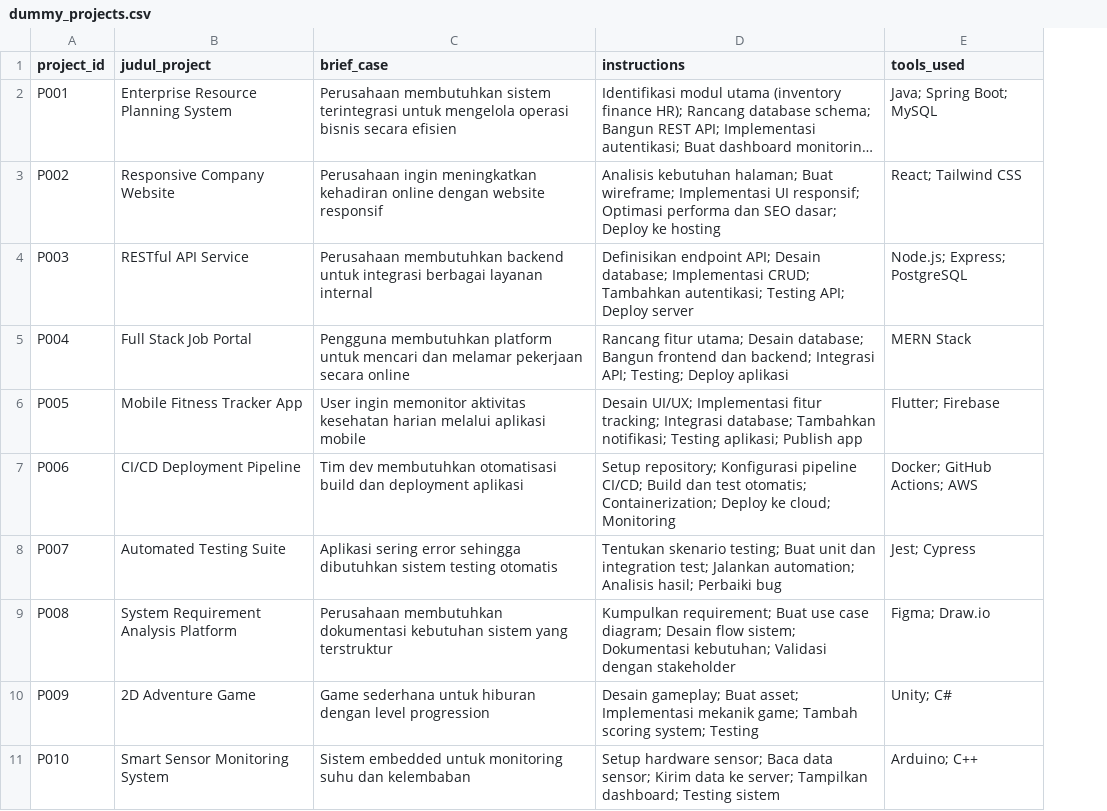
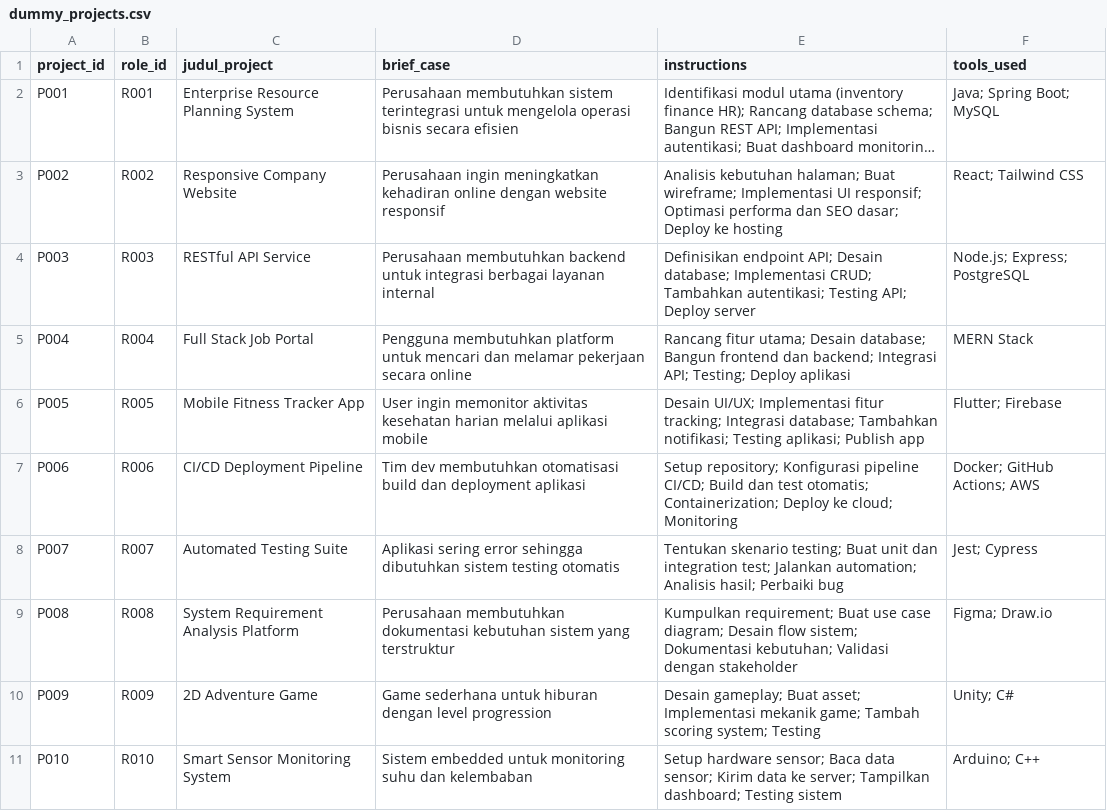
Before and after one commit to pytaa/CareerLens, a CSV file: dataset/dummy_projects.csv, drawn as a sheet; only a part is shown; long unchanged cells end in …; the diff names each change by its address in the sheet, - before the commit and + after, or states it on an @@ line.

Commit message:
add role_id to dummy projects

```diff
--- a/dataset/dummy_projects.csv
+++ b/dataset/dummy_projects.csv
+column B (role_id), rows 2-11: R001 | R002 | R003 | R004 | R005 | R006 | R007 | R008 | R009 | R010
```
